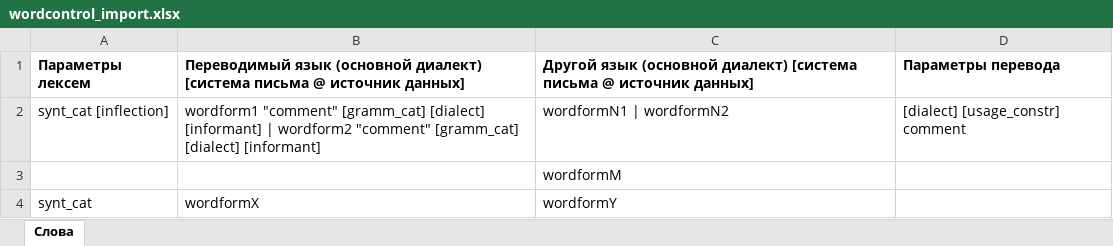
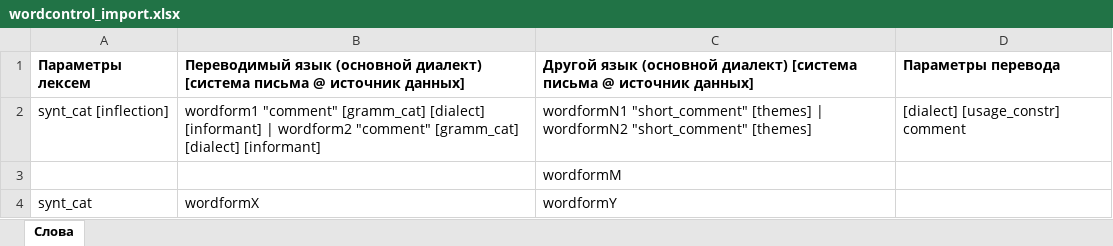
Before and after one commit to krom-attic/wordcontrol_old, an Excel workbook: docs/wordcontrol_import.xlsx, sheet Слова, drawn as a sheet; values as stored, in another font and other column widths than the file's, no borders; the diff names each change by its address in the sheet, - before the commit and + after, or states it on an @@ line.

Commit message:
Document update

```diff
--- a/docs/wordcontrol_import.xlsx (sheet Слова)
+++ b/docs/wordcontrol_import.xlsx (sheet Слова)
-C2: wordformN1 | wordformN2
+C2: wordformN1 "short_comment" [themes] | wordformN2 "short_comment" [themes]
```
